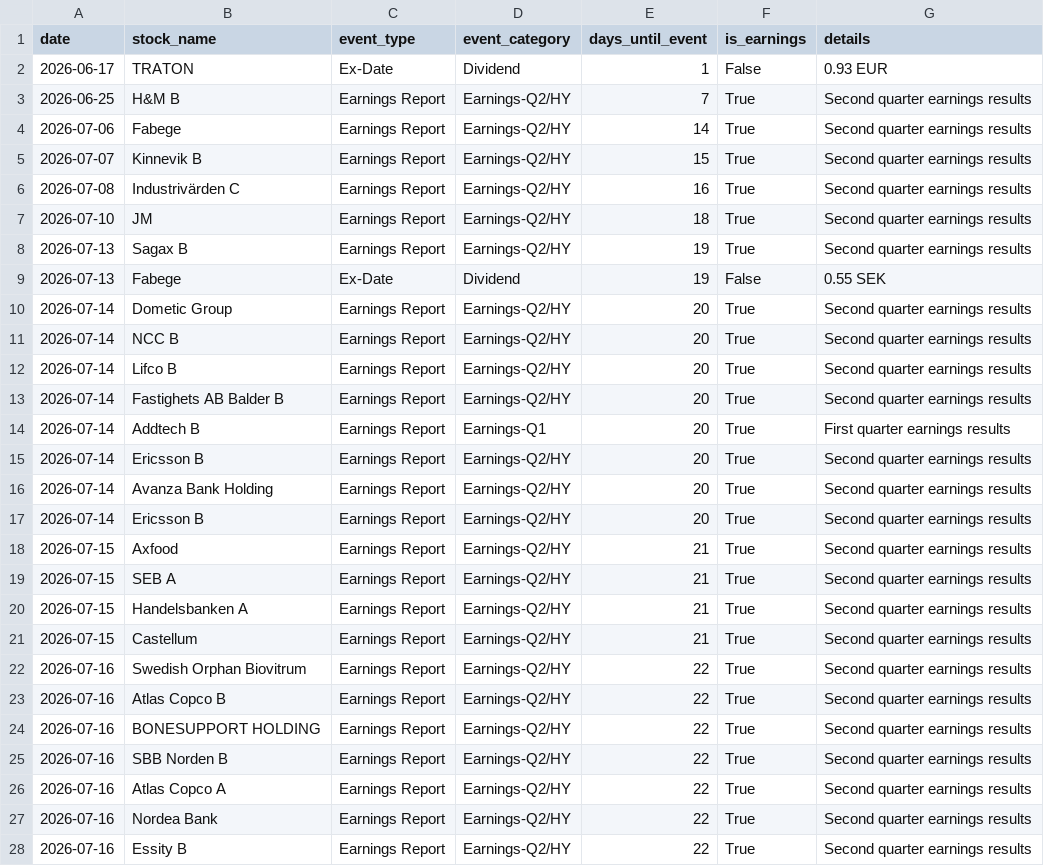
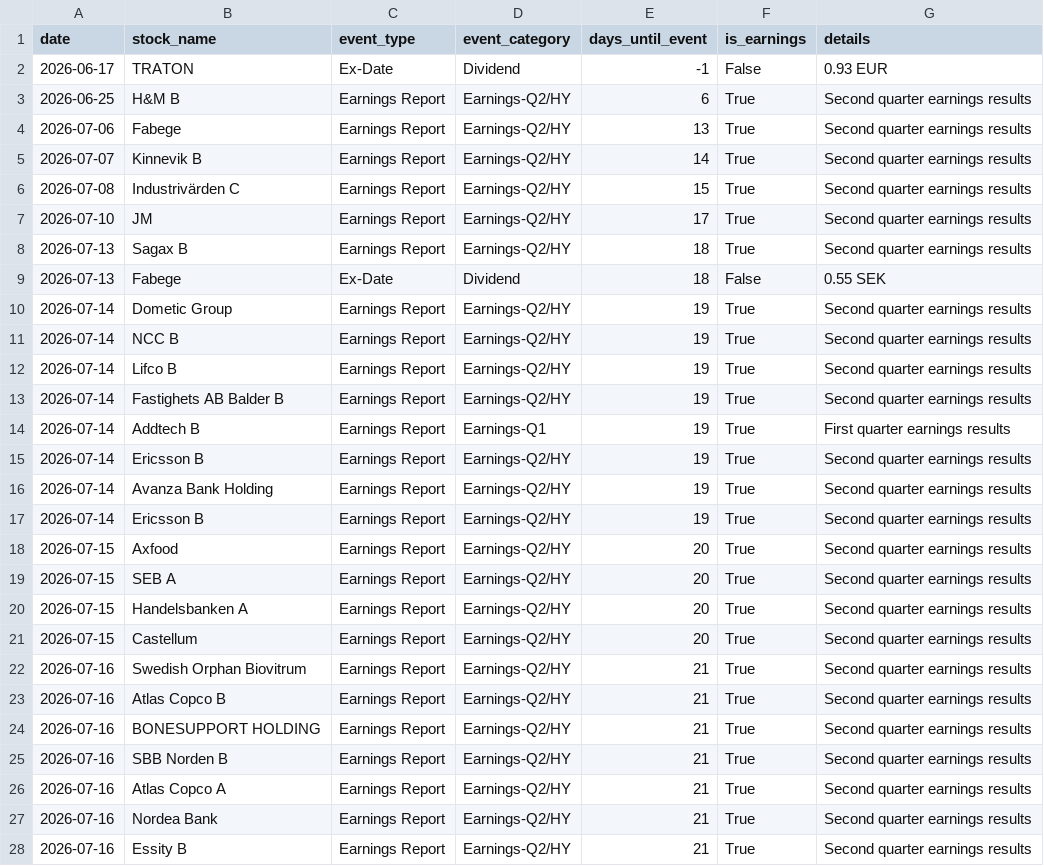
Before and after one commit to datamilo/put-options-se, a CSV file: data/upcoming_events.csv, drawn as a sheet; only a part is shown; the diff covers the shown part only.

Commit message:
Updated upcoming corporate events calendar

```diff
--- a/data/upcoming_events.csv
+++ b/data/upcoming_events.csv
@@ -1,28 +1,28 @@
 date|stock_name|event_type|event_category|days_until_event|is_earnings|details
-2026-06-17|TRATON|Ex-Date|Dividend|1|False|0.93 EUR
-2026-06-25|H&M B|Earnings Report|Earnings-Q2/HY|7|True|Second quarter earnings results
-2026-07-06|Fabege|Earnings Report|Earnings-Q2/HY|14|True|Second quarter earnings results
-2026-07-07|Kinnevik B|Earnings Report|Earnings-Q2/HY|15|True|Second quarter earnings results
-2026-07-08|Industrivärden C|Earnings Report|Earnings-Q2/HY|16|True|Second quarter earnings results
-2026-07-10|JM|Earnings Report|Earnings-Q2/HY|18|True|Second quarter earnings results
-2026-07-13|Sagax B|Earnings Report|Earnings-Q2/HY|19|True|Second quarter earnings results
-2026-07-13|Fabege|Ex-Date|Dividend|19|False|0.55 SEK
-2026-07-14|Dometic Group|Earnings Report|Earnings-Q2/HY|20|True|Second quarter earnings results
-2026-07-14|NCC B|Earnings Report|Earnings-Q2/HY|20|True|Second quarter earnings results
-2026-07-14|Lifco B|Earnings Report|Earnings-Q2/HY|20|True|Second quarter earnings results
-2026-07-14|Fastighets AB Balder B|Earnings Report|Earnings-Q2/HY|20|True|Second quarter earnings results
-2026-07-14|Addtech B|Earnings Report|Earnings-Q1|20|True|First quarter earnings results
-2026-07-14|Ericsson B|Earnings Report|Earnings-Q2/HY|20|True|Second quarter earnings results
-2026-07-14|Avanza Bank Holding|Earnings Report|Earnings-Q2/HY|20|True|Second quarter earnings results
-2026-07-14|Ericsson B|Earnings Report|Earnings-Q2/HY|20|True|Second quarter earnings results
-2026-07-15|Axfood|Earnings Report|Earnings-Q2/HY|21|True|Second quarter earnings results
-2026-07-15|SEB A|Earnings Report|Earnings-Q2/HY|21|True|Second quarter earnings results
-2026-07-15|Handelsbanken A|Earnings Report|Earnings-Q2/HY|21|True|Second quarter earnings results
-2026-07-15|Castellum|Earnings Report|Earnings-Q2/HY|21|True|Second quarter earnings results
-2026-07-16|Swedish Orphan Biovitrum|Earnings Report|Earnings-Q2/HY|22|True|Second quarter earnings results
-2026-07-16|Atlas Copco B|Earnings Report|Earnings-Q2/HY|22|True|Second quarter earnings results
-2026-07-16|BONESUPPORT HOLDING|Earnings Report|Earnings-Q2/HY|22|True|Second quarter earnings results
-2026-07-16|SBB Norden B|Earnings Report|Earnings-Q2/HY|22|True|Second quarter earnings results
-2026-07-16|Atlas Copco A|Earnings Report|Earnings-Q2/HY|22|True|Second quarter earnings results
-2026-07-16|Nordea Bank|Earnings Report|Earnings-Q2/HY|22|True|Second quarter earnings results
-2026-07-16|Essity B|Earnings Report|Earnings-Q2/HY|22|True|Second quarter earnings results
+2026-06-17|TRATON|Ex-Date|Dividend|-1|False|0.93 EUR
+2026-06-25|H&M B|Earnings Report|Earnings-Q2/HY|6|True|Second quarter earnings results
+2026-07-06|Fabege|Earnings Report|Earnings-Q2/HY|13|True|Second quarter earnings results
+2026-07-07|Kinnevik B|Earnings Report|Earnings-Q2/HY|14|True|Second quarter earnings results
+2026-07-08|Industrivärden C|Earnings Report|Earnings-Q2/HY|15|True|Second quarter earnings results
+2026-07-10|JM|Earnings Report|Earnings-Q2/HY|17|True|Second quarter earnings results
+2026-07-13|Sagax B|Earnings Report|Earnings-Q2/HY|18|True|Second quarter earnings results
+2026-07-13|Fabege|Ex-Date|Dividend|18|False|0.55 SEK
+2026-07-14|Dometic Group|Earnings Report|Earnings-Q2/HY|19|True|Second quarter earnings results
+2026-07-14|NCC B|Earnings Report|Earnings-Q2/HY|19|True|Second quarter earnings results
+2026-07-14|Lifco B|Earnings Report|Earnings-Q2/HY|19|True|Second quarter earnings results
+2026-07-14|Fastighets AB Balder B|Earnings Report|Earnings-Q2/HY|19|True|Second quarter earnings results
+2026-07-14|Addtech B|Earnings Report|Earnings-Q1|19|True|First quarter earnings results
+2026-07-14|Ericsson B|Earnings Report|Earnings-Q2/HY|19|True|Second quarter earnings results
+2026-07-14|Avanza Bank Holding|Earnings Report|Earnings-Q2/HY|19|True|Second quarter earnings results
+2026-07-14|Ericsson B|Earnings Report|Earnings-Q2/HY|19|True|Second quarter earnings results
+2026-07-15|Axfood|Earnings Report|Earnings-Q2/HY|20|True|Second quarter earnings results
+2026-07-15|SEB A|Earnings Report|Earnings-Q2/HY|20|True|Second quarter earnings results
+2026-07-15|Handelsbanken A|Earnings Report|Earnings-Q2/HY|20|True|Second quarter earnings results
+2026-07-15|Castellum|Earnings Report|Earnings-Q2/HY|20|True|Second quarter earnings results
+2026-07-16|Swedish Orphan Biovitrum|Earnings Report|Earnings-Q2/HY|21|True|Second quarter earnings results
+2026-07-16|Atlas Copco B|Earnings Report|Earnings-Q2/HY|21|True|Second quarter earnings results
+2026-07-16|BONESUPPORT HOLDING|Earnings Report|Earnings-Q2/HY|21|True|Second quarter earnings results
+2026-07-16|SBB Norden B|Earnings Report|Earnings-Q2/HY|21|True|Second quarter earnings results
+2026-07-16|Atlas Copco A|Earnings Report|Earnings-Q2/HY|21|True|Second quarter earnings results
+2026-07-16|Nordea Bank|Earnings Report|Earnings-Q2/HY|21|True|Second quarter earnings results
+2026-07-16|Essity B|Earnings Report|Earnings-Q2/HY|21|True|Second quarter earnings results
```
Also changed, not shown: 81 edited cells elsewhere in this file.
